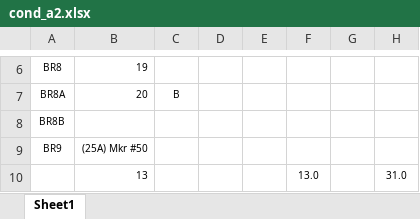
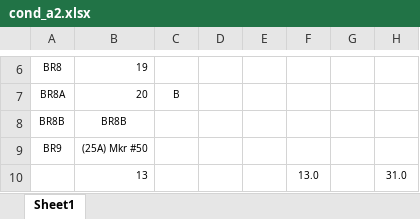
Before and after one commit to Biosystems-Analytics-Lab/shellbase, an Excel workbook: data/nc/conditional_sampling_ncdmf/datasheets/cond_a2.xlsx, sheet Sheet1, drawn as a sheet; only a part is shown, gaps mark what is left out; values as stored, in another font and other column widths than the file's, no borders; the diff names each change by its address in the sheet, - before the commit and + after, or states it on an @@ line.

```diff
--- a/data/nc/conditional_sampling_ncdmf/datasheets/cond_a2.xlsx (sheet Sheet1)
+++ b/data/nc/conditional_sampling_ncdmf/datasheets/cond_a2.xlsx (sheet Sheet1)
-B8: (empty)
+B8: BR8B
```
Also changed, not shown: data/nc/conditional_sampling_ncdmf/datasheets/cond_c4.xlsx, data/nc/conditional_sampling_ncdmf/datasheets/cond_d3.xlsx, 39 other files.
